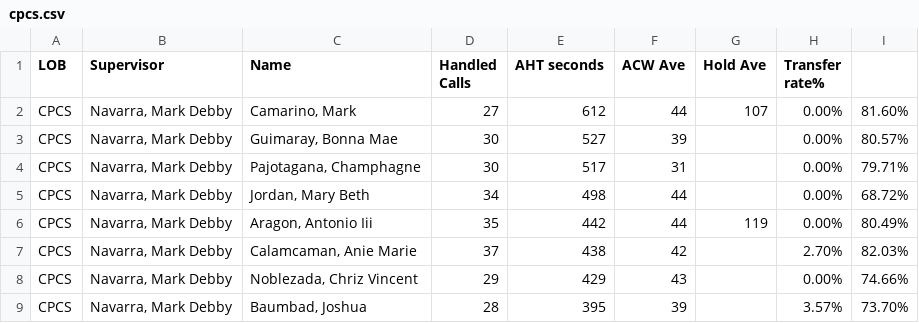
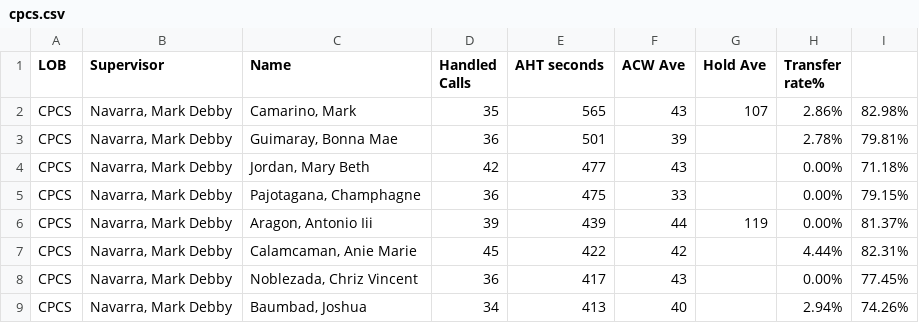
Before and after one commit to CGS-J/CPCS-AHT, a CSV file: cpcs.csv, drawn as a sheet; only a part is shown; the diff covers the shown part only.

```diff
--- a/cpcs.csv
+++ b/cpcs.csv
@@ -1,9 +1,9 @@
 LOB,Supervisor,Name ,Handled Calls ,AHT seconds,ACW Ave,Hold Ave,Transfer rate%,
-CPCS,"Navarra, Mark Debby","Camarino, Mark",27,612,44,107,0.00%,81.60%
-CPCS,"Navarra, Mark Debby","Guimaray, Bonna Mae",30,527,39,,0.00%,80.57%
-CPCS,"Navarra, Mark Debby","Pajotagana, Champhagne",30,517,31,,0.00%,79.71%
-CPCS,"Navarra, Mark Debby","Jordan, Mary Beth",34,498,44,,0.00%,68.72%
-CPCS,"Navarra, Mark Debby","Aragon, Antonio Iii",35,442,44,119,0.00%,80.49%
-CPCS,"Navarra, Mark Debby","Calamcaman, Anie Marie",37,438,42,,2.70%,82.03%
-CPCS,"Navarra, Mark Debby","Noblezada, Chriz Vincent",29,429,43,,0.00%,74.66%
-CPCS,"Navarra, Mark Debby","Baumbad, Joshua",28,395,39,,3.57%,73.70%
+CPCS,"Navarra, Mark Debby","Camarino, Mark",35,565,43,107,2.86%,82.98%
+CPCS,"Navarra, Mark Debby","Guimaray, Bonna Mae",36,501,39,,2.78%,79.81%
+CPCS,"Navarra, Mark Debby","Jordan, Mary Beth",42,477,43,,0.00%,71.18%
+CPCS,"Navarra, Mark Debby","Pajotagana, Champhagne",36,475,33,,0.00%,79.15%
+CPCS,"Navarra, Mark Debby","Aragon, Antonio Iii",39,439,44,119,0.00%,81.37%
+CPCS,"Navarra, Mark Debby","Calamcaman, Anie Marie",45,422,42,,4.44%,82.31%
+CPCS,"Navarra, Mark Debby","Noblezada, Chriz Vincent",36,417,43,,0.00%,77.45%
+CPCS,"Navarra, Mark Debby","Baumbad, Joshua",34,413,40,,2.94%,74.26%
```
Also changed, not shown: 4 added rows, 4 removed rows and 13 edited cells elsewhere in this file, cpcsAHT.csv, 1 other file.
